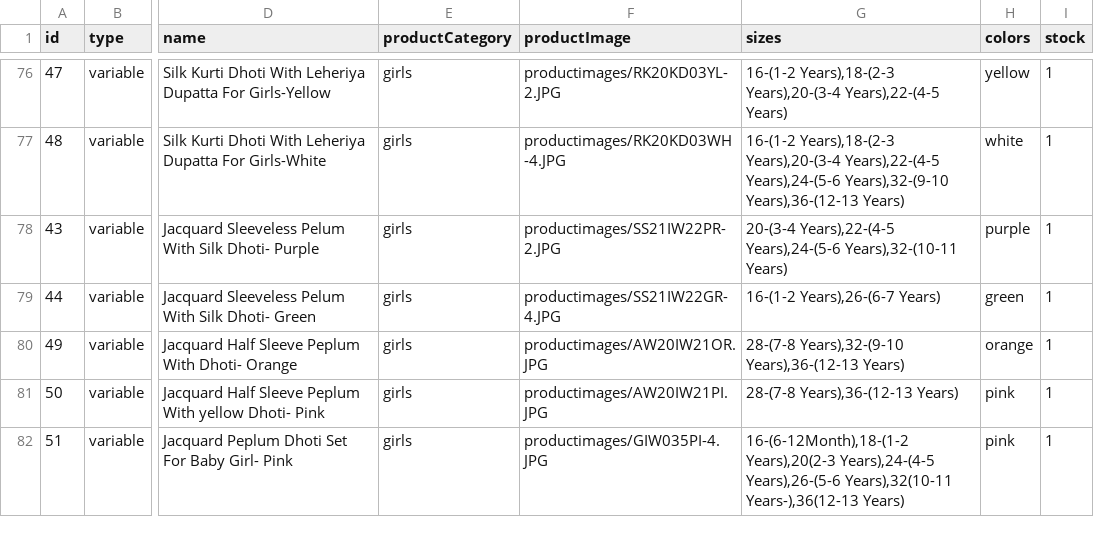
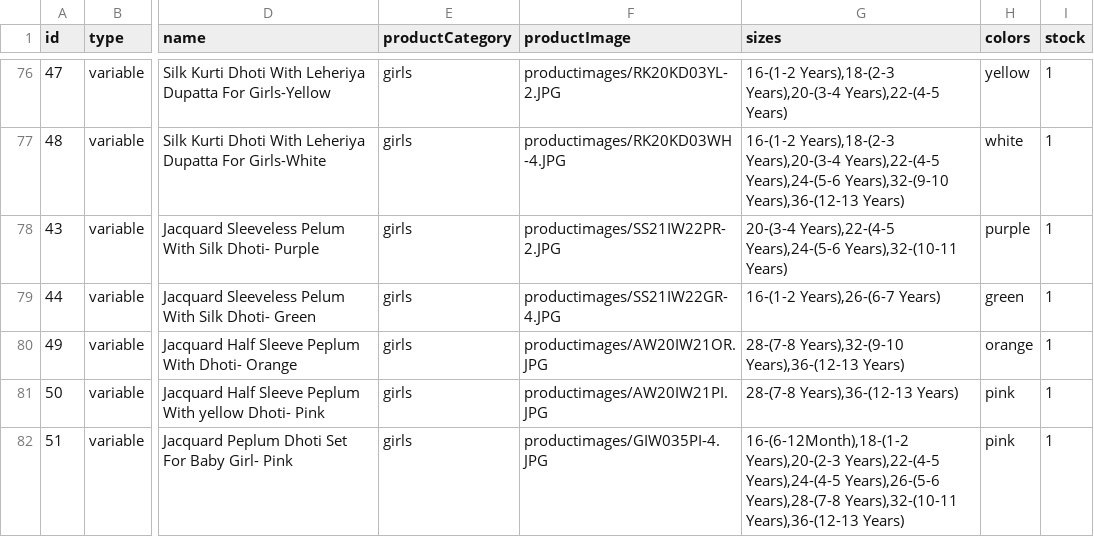
Before and after one commit to vish448/bnbca, a CSV file: src/content/products/products.csv, drawn as a sheet; only a part is shown, gaps mark what is left out; the diff covers the shown part only; the diff names each change by its address in the sheet, - before the commit and + after, or states it on an @@ line.

Commit message:
updated products

```diff
--- a/src/content/products/products.csv
+++ b/src/content/products/products.csv
-G82 (sizes): 16-(6-12Month),18-(1-2 Years),20(2-3 Years),24-(4-5 Years),26-(5-6 Years),32(10-11 Years-),36(12-13 Years)
+G82 (sizes): 16-(6-12Month),18-(1-2 Years),20-(2-3 Years),22-(4-5 Years),24-(4-5 Years),26-(5-6 Years),28-(7-8 Years),32-(10-11 Years),36-(12-13 Years)
```
Also changed, not shown: 5 edited cells elsewhere in this file.
